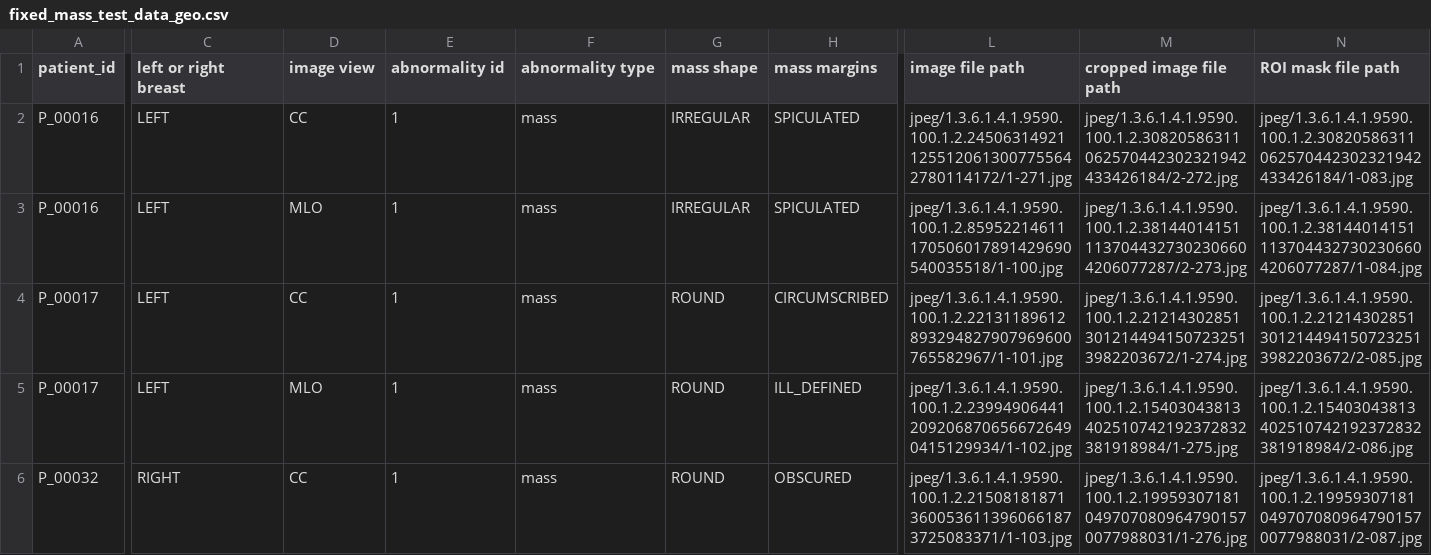
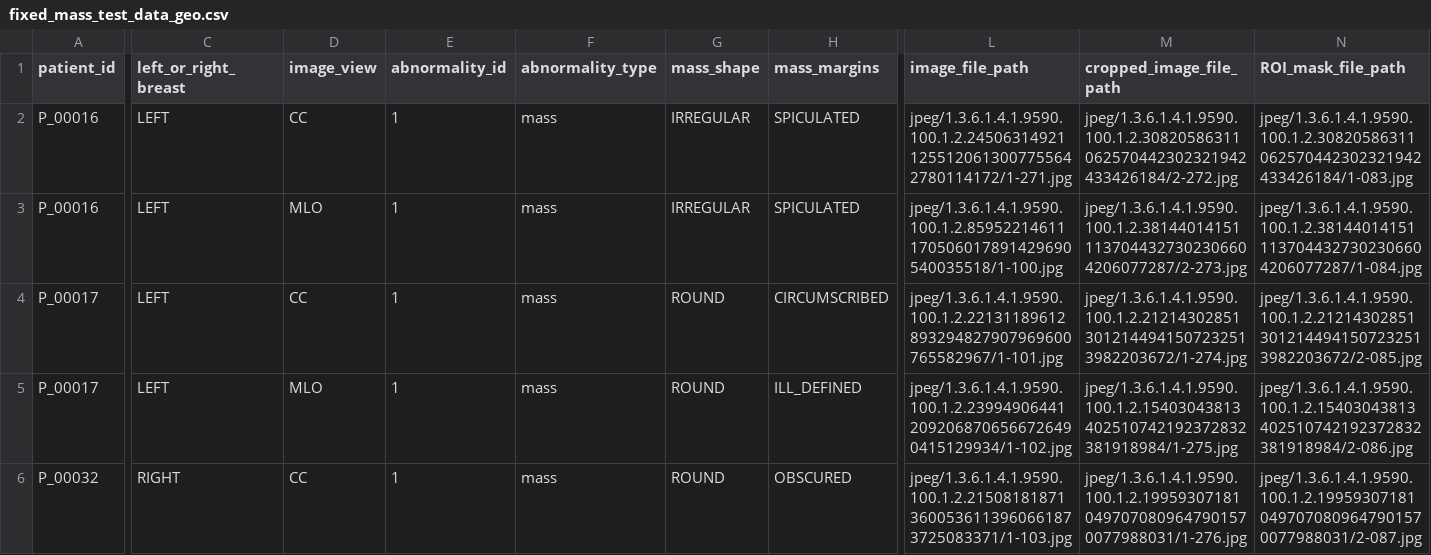
Before and after one commit to pangyyen/cs3264_triage, a CSV file: csv/fixed_mass_test_data_geo.csv, drawn as a sheet; only a part is shown, gaps mark what is left out; the diff names each change by its address in the sheet, - before the commit and + after, or states it on an @@ line.

```diff
--- a/csv/fixed_mass_test_data_geo.csv
+++ b/csv/fixed_mass_test_data_geo.csv
-C1: left or right breast
+C1: left_or_right_breast
-D1: image view
+D1: image_view
-E1: abnormality id
+E1: abnormality_id
-F1: abnormality type
+F1: abnormality_type
-G1: mass shape
+G1: mass_shape
-H1: mass margins
+H1: mass_margins
-L1: image file path
+L1: image_file_path
-M1: cropped image file path
+M1: cropped_image_file_path
-N1: ROI mask file path
+N1: ROI_mask_file_path
```
Also changed, not shown: csv/fixed_calc_test_data_geo.csv, csv/fixed_mass_train_data_geo.csv, 1 other file.
